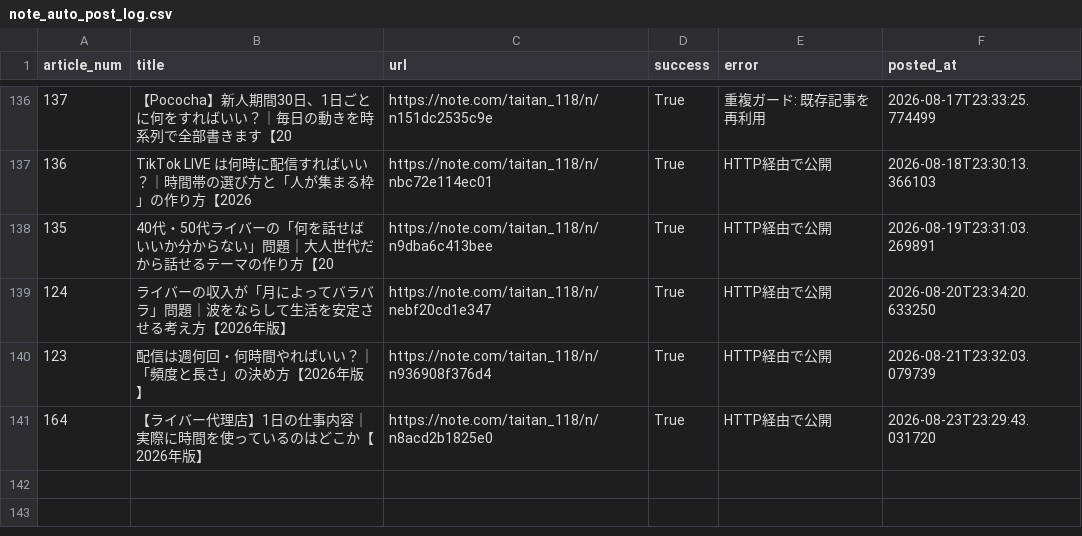
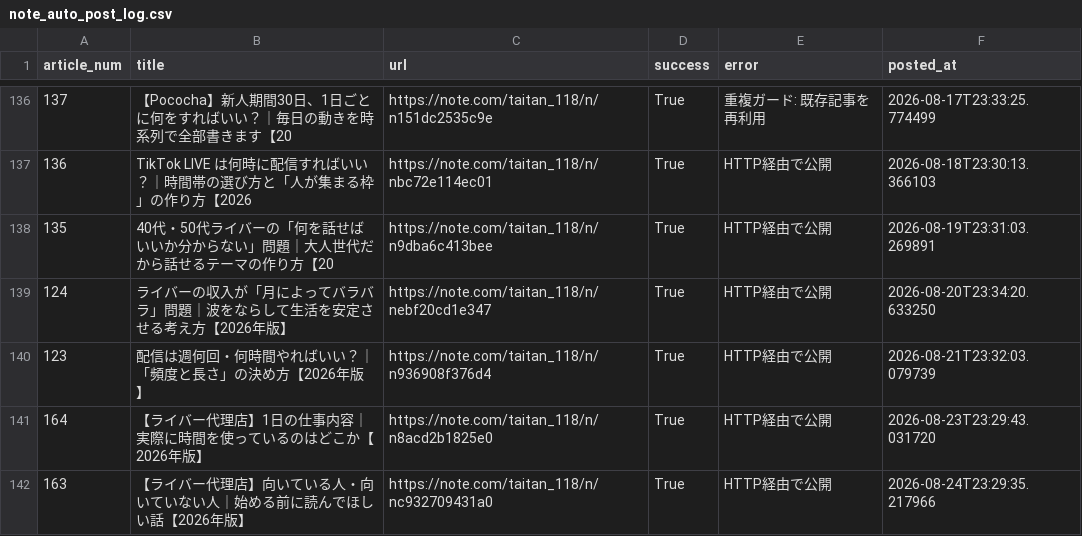
Before and after one commit to taitan118120-dot/liver-acquisition, a CSV file: data/note_auto_post_log.csv, drawn as a sheet; only a part is shown, gaps mark what is left out; the diff names each change by its address in the sheet, - before the commit and + after, or states it on an @@ line.

```diff
--- a/data/note_auto_post_log.csv
+++ b/data/note_auto_post_log.csv
+row 142: 163 | 【ライバー代理店】向いている人・向いていない人｜始める前に読んでほしい話【2026年版】 | https://note.com/taitan_118/n/nc932709431a0 | True | HTTP経由で公開 | 2026-08-24T23:29:35.217966
```
Also changed, not shown: 2 other files.
